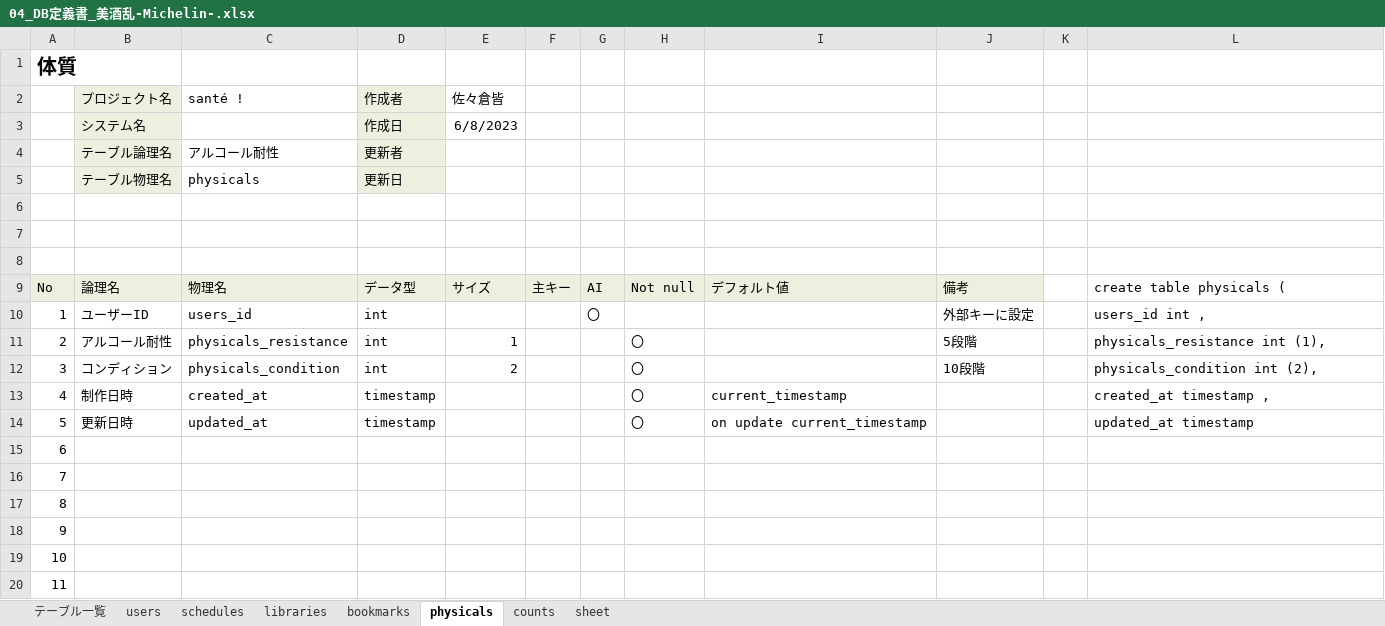
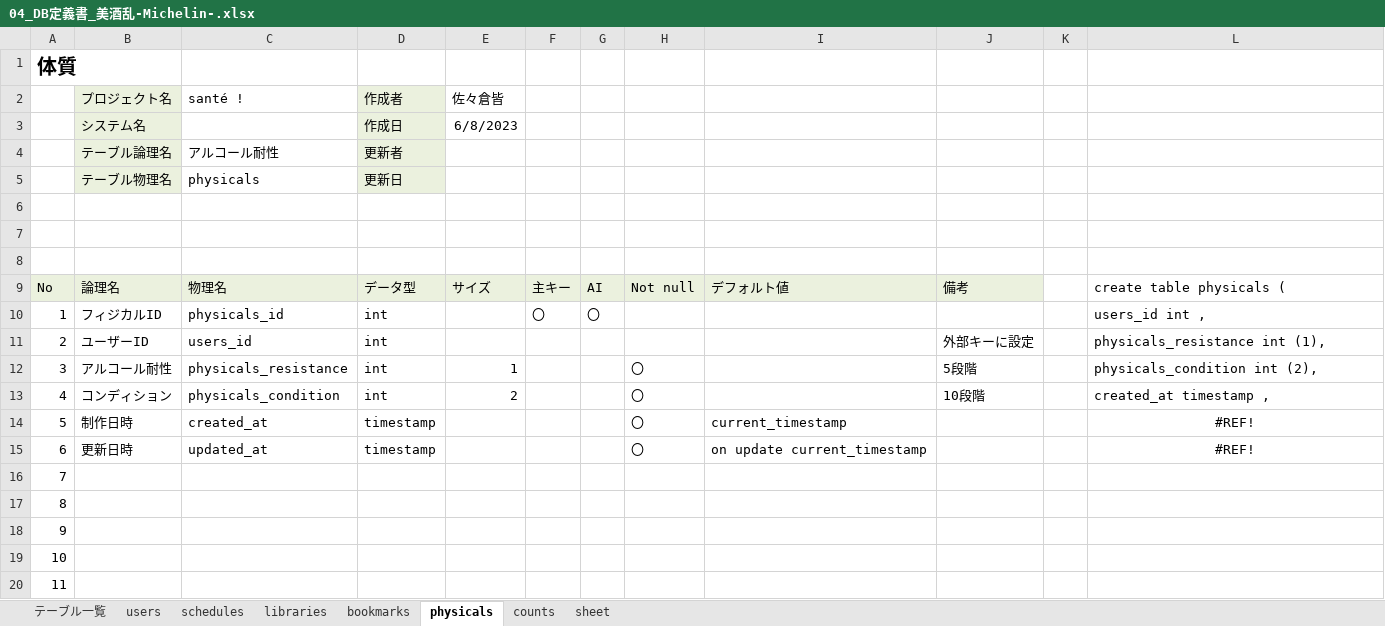
Before and after one commit to dojo2023/B-5, an Excel workbook: doc/04_DB定義書_美酒乱-Michelin-.xlsx, sheet physicals, drawn as a sheet; only a part is shown; values as stored, in another font and other column widths than the file's, no borders; removed rows and columns are numbered as before the commit, all else as after; the diff names each change by its address in the sheet, - before the commit and + after, or states it on an @@ line.

Commit message:
Update 04_DB定義書_美酒乱-Michelin-.xlsx

```diff
--- a/doc/04_DB定義書_美酒乱-Michelin-.xlsx (sheet physicals)
+++ b/doc/04_DB定義書_美酒乱-Michelin-.xlsx (sheet physicals)
+row 10: 1 | フィジカルID | physicals_id | int |  | 〇 | 〇 |  |  |  |  | users_id int ,
@@ column A renumbered between rows 11 and 15 @@
-G11: 〇
+G11: (empty)
-L11: users_id int ,
+L11: physicals_resistance int (1),
-L12: physicals_resistance int (1),
+L12: physicals_condition int (2),
-L13: physicals_condition int (2),
+L13: created_at timestamp ,
-L14: created_at timestamp ,
+L14: #REF!
-L14:L15 alignment: left
+L14:L15 alignment: center
-L15: updated_at timestamp
+L15: #REF!
-row 15: 6
```
Also changed, not shown: sheet counts.
